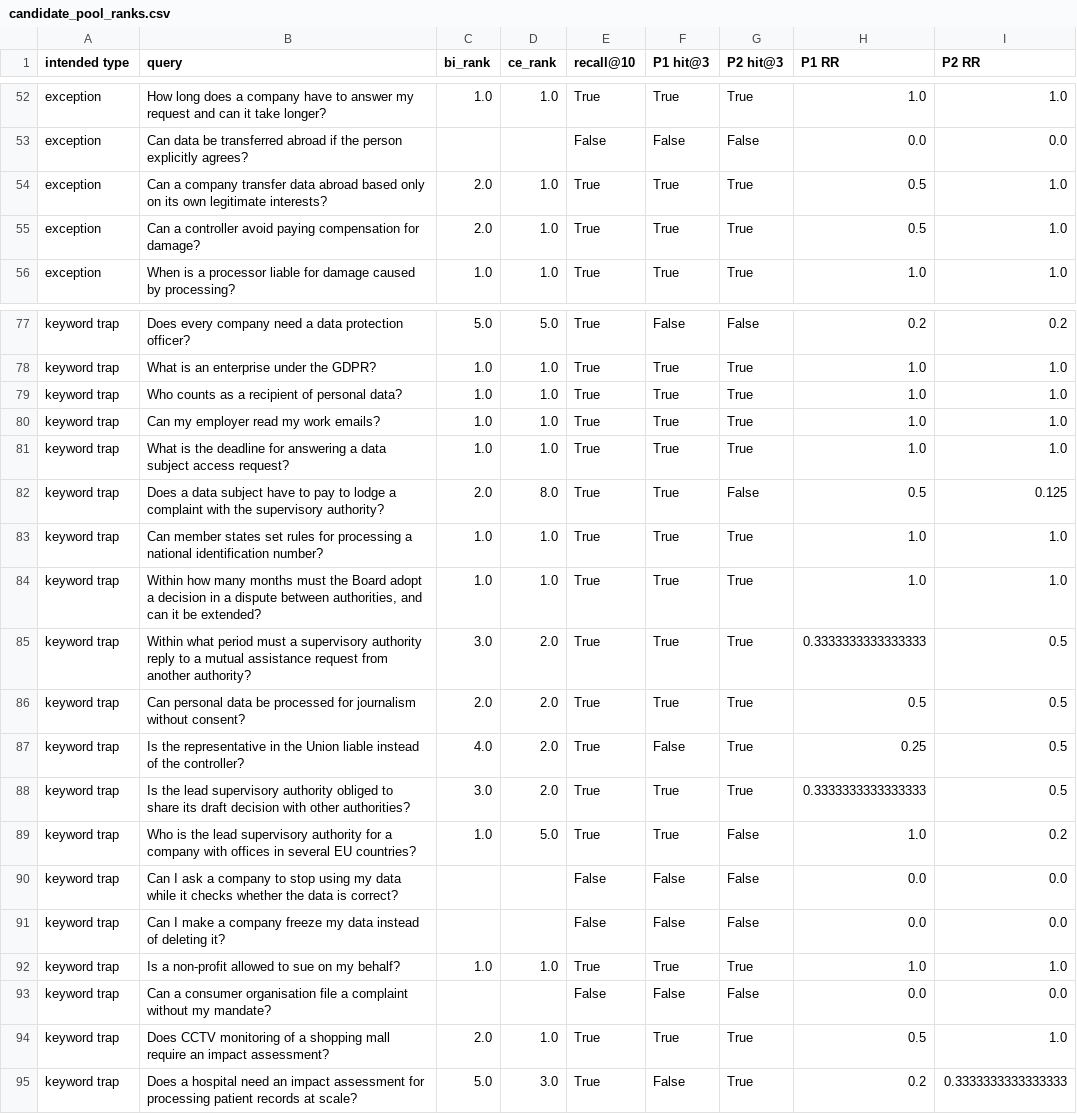
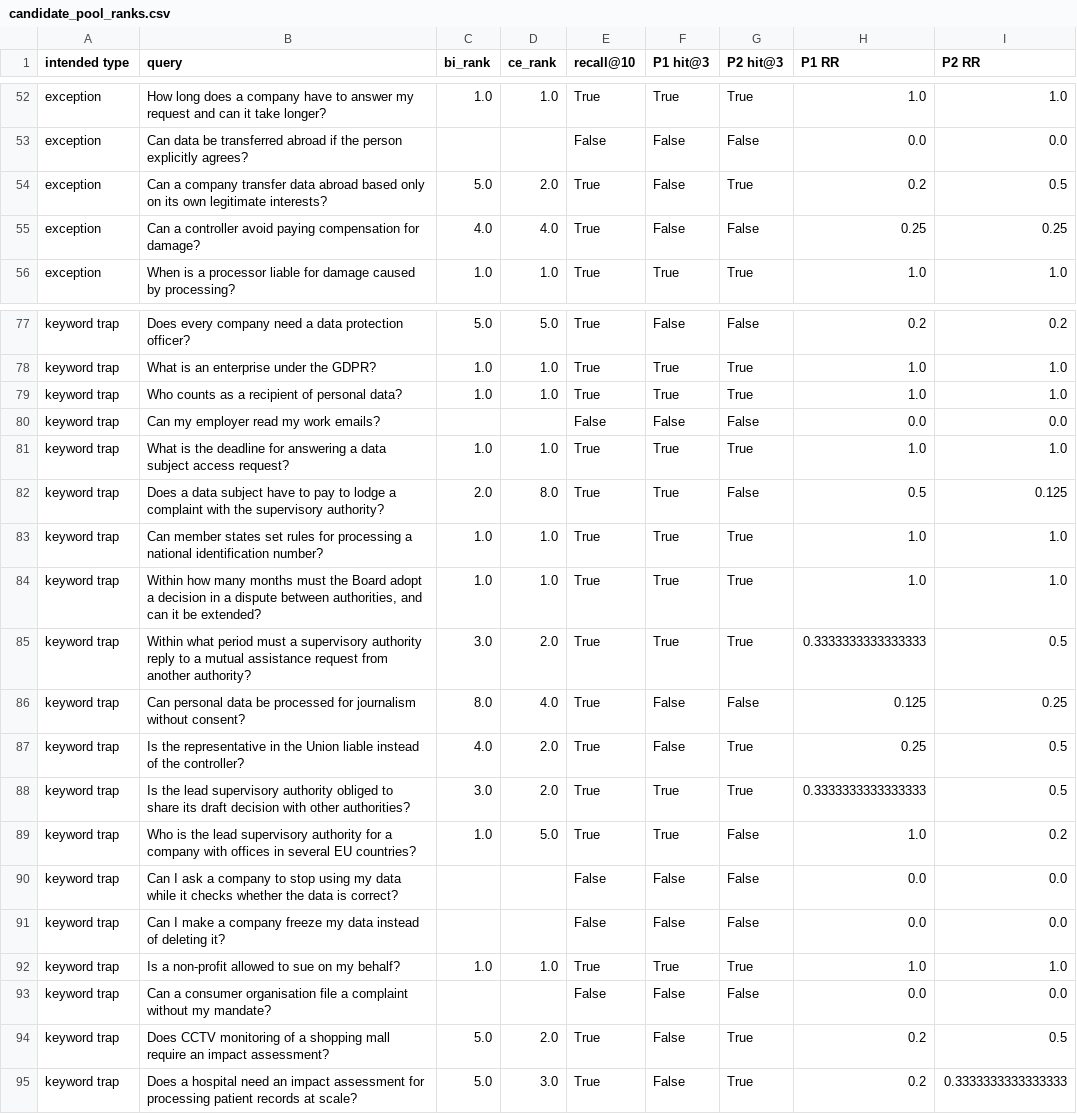
Before and after one commit to Sourav-Nath-01/RAG-Assignment-Baseline-vs.-Re-Ranking, a CSV file: results/candidate_pool_ranks.csv, drawn as a sheet; only a part is shown, gaps mark what is left out.

```diff
--- a/results/candidate_pool_ranks.csv
+++ b/results/candidate_pool_ranks.csv
@@ -53,4 +53,4 @@ exception,How long does a company have to answer my request and can it take long
 exception,Can data be transferred abroad if the person explicitly agrees?,,,False,False,False,0.0,0.0
-exception,Can a company transfer data abroad based only on its own legitimate interests?,2.0,1.0,True,True,True,0.5,1.0
-exception,Can a controller avoid paying compensation for damage?,2.0,1.0,True,True,True,0.5,1.0
+exception,Can a company transfer data abroad based only on its own legitimate interests?,5.0,2.0,True,False,True,0.2,0.5
+exception,Can a controller avoid paying compensation for damage?,4.0,4.0,True,False,False,0.25,0.25
 exception,When is a processor liable for damage caused by processing?,1.0,1.0,True,True,True,1.0,1.0
@@ -79,3 +79,3 @@ keyword trap,What is an enterprise under the GDPR?,1.0,1.0,True,True,True,1.0,1.
 keyword trap,Who counts as a recipient of personal data?,1.0,1.0,True,True,True,1.0,1.0
-keyword trap,Can my employer read my work emails?,1.0,1.0,True,True,True,1.0,1.0
+keyword trap,Can my employer read my work emails?,,,False,False,False,0.0,0.0
 keyword trap,What is the deadline for answering a data subject access request?,1.0,1.0,True,True,True,1.0,1.0
@@ -85,3 +85,3 @@ keyword trap,"Within how many months must the Board adopt a decision in a disput
 keyword trap,Within what period must a supervisory authority reply to a mutual assistance request from another authority?,3.0,2.0,True,True,True,0.3333333333333333,0.5
-keyword trap,Can personal data be processed for journalism without consent?,2.0,2.0,True,True,True,0.5,0.5
+keyword trap,Can personal data be processed for journalism without consent?,8.0,4.0,True,False,False,0.125,0.25
 keyword trap,Is the representative in the Union liable instead of the controller?,4.0,2.0,True,False,True,0.25,0.5
@@ -93,3 +93,3 @@ keyword trap,Is a non-profit allowed to sue on my behalf?,1.0,1.0,True,True,True
 keyword trap,Can a consumer organisation file a complaint without my mandate?,,,False,False,False,0.0,0.0
-keyword trap,Does CCTV monitoring of a shopping mall require an impact assessment?,2.0,1.0,True,True,True,0.5,1.0
+keyword trap,Does CCTV monitoring of a shopping mall require an impact assessment?,5.0,2.0,True,False,True,0.2,0.5
 keyword trap,Does a hospital need an impact assessment for processing patient records at scale?,5.0,3.0,True,False,True,0.2,0.3333333333333333
```
Also changed, not shown: results/candidate_pool_summary.csv, results/latency_pipelines.csv, 5 other files.
